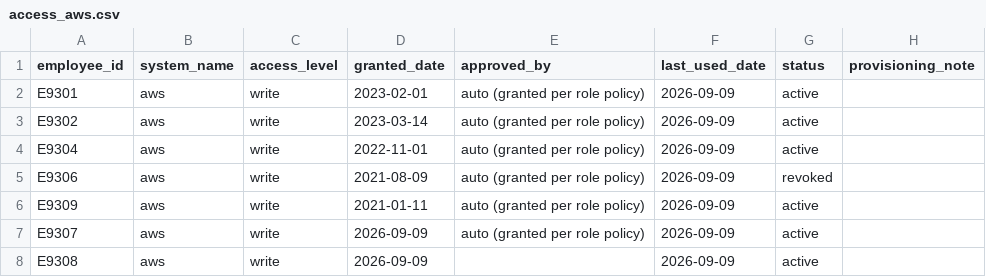
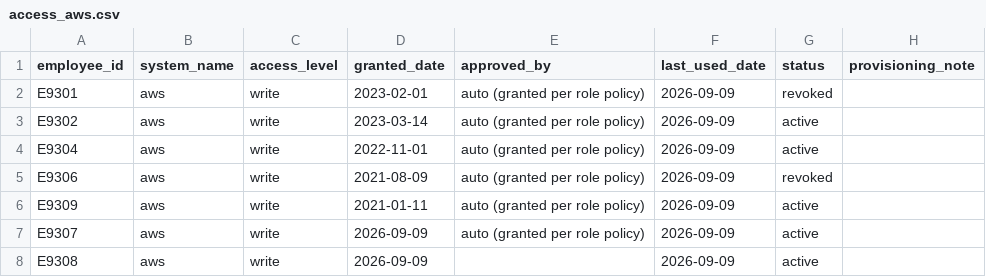
Before and after one commit to dotMR/access-review-agent-scratch, a CSV file: data/access_aws.csv, drawn as a sheet.

Commit message:
[demo-timeline] 14b: [auxiliary] Revoke Cecilia Tisio's own AWS access same-day (SLA met, contrast with Q1)

```diff
--- a/data/access_aws.csv
+++ b/data/access_aws.csv
@@ -1,3 +1,3 @@
 employee_id,system_name,access_level,granted_date,approved_by,last_used_date,status,provisioning_note
-E9301,aws,write,2023-02-01,auto (granted per role policy),2026-09-09,active,
+E9301,aws,write,2023-02-01,auto (granted per role policy),2026-09-09,revoked,
 E9302,aws,write,2023-03-14,auto (granted per role policy),2026-09-09,active,
```
